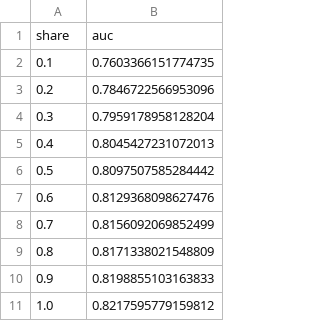
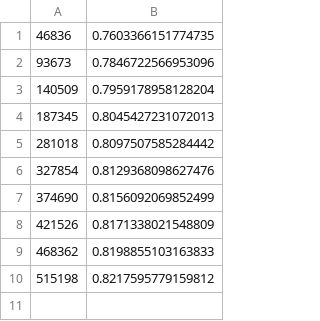
Before and after one commit to dllllb/etrnn-paper-txt, a CSV file: data/rnn-learning-curve-ens6.csv, drawn as a sheet.

```diff
--- a/data/rnn-learning-curve-ens6.csv
+++ b/data/rnn-learning-curve-ens6.csv
@@ -1,11 +1,10 @@
-share,auc
-0.1,0.7603366151774735
-0.2,0.7846722566953096
-0.3,0.7959178958128204
-0.4,0.8045427231072013
-0.5,0.8097507585284442
-0.6,0.8129368098627476
-0.7,0.8156092069852499
-0.8,0.8171338021548809
-0.9,0.8198855103163833
-1.0,0.8217595779159812
+46836,0.7603366151774735
+93673,0.7846722566953096
+140509,0.7959178958128204
+187345,0.8045427231072013
+281018,0.8097507585284442
+327854,0.8129368098627476
+374690,0.8156092069852499
+421526,0.8171338021548809
+468362,0.8198855103163833
+515198,0.8217595779159812
```
Also changed, not shown: data/lgbm-learning-curve.csv, 3 other files.
